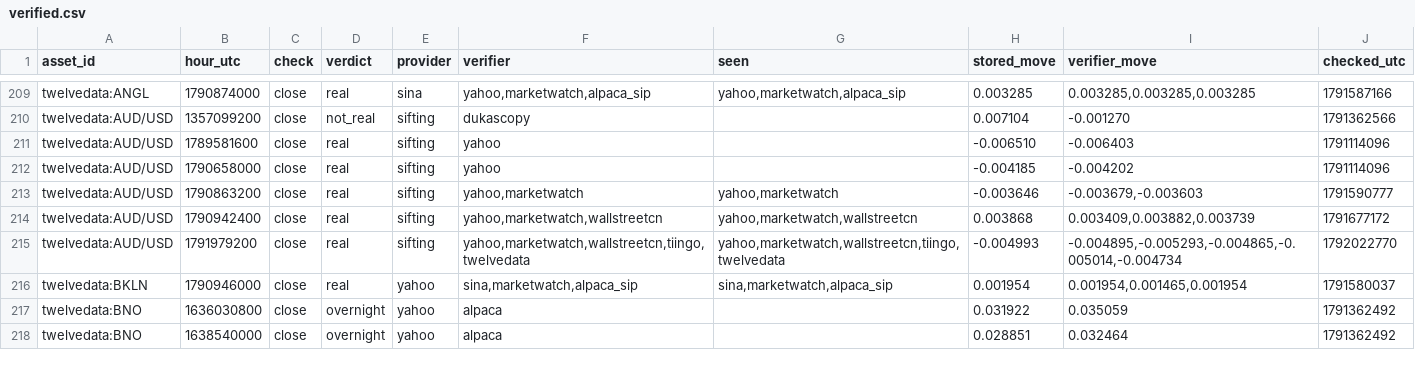
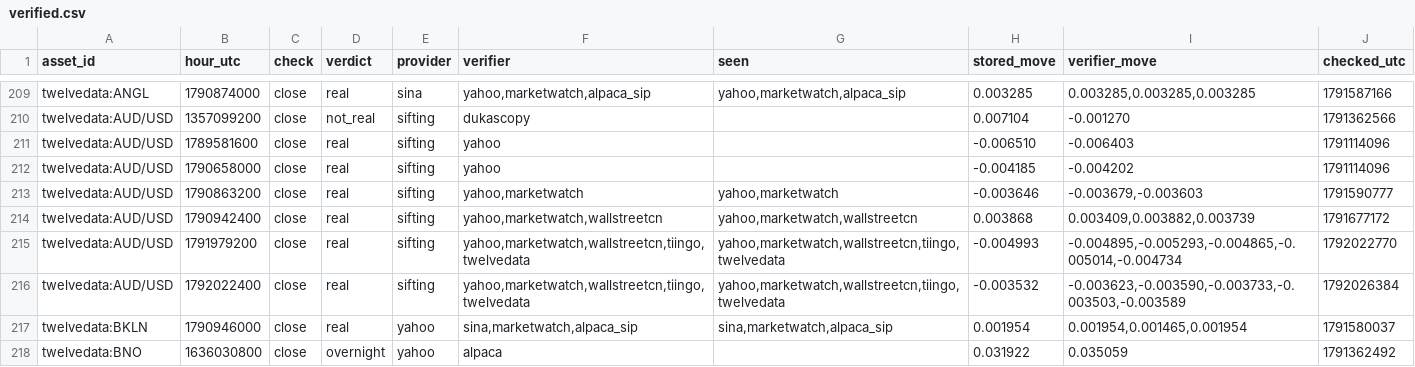
Before and after one commit to conjuror123/Market-alert-old, a CSV file: data/jump/verified.csv, drawn as a sheet; only a part is shown, gaps mark what is left out; the shorter side is filled out with more unchanged rows; the diff names each change by its address in the sheet, - before the commit and + after, or states it on an @@ line.

```diff
--- a/data/jump/verified.csv
+++ b/data/jump/verified.csv
+row 216: twelvedata:AUD/USD | 1792022400 | close | real | sifting | yahoo,marketwatch,wallstreetcn,tiingo,twelvedata | yahoo,marketwatch,wallstreetcn,tiingo,twelvedata | -0.003532 | -0.003623,-0.003590,-0.003733,-0.003503,-0.003589 | 1792026384
```
Also changed, not shown: data/jump/usage/hourly.csv, 1 other file.
